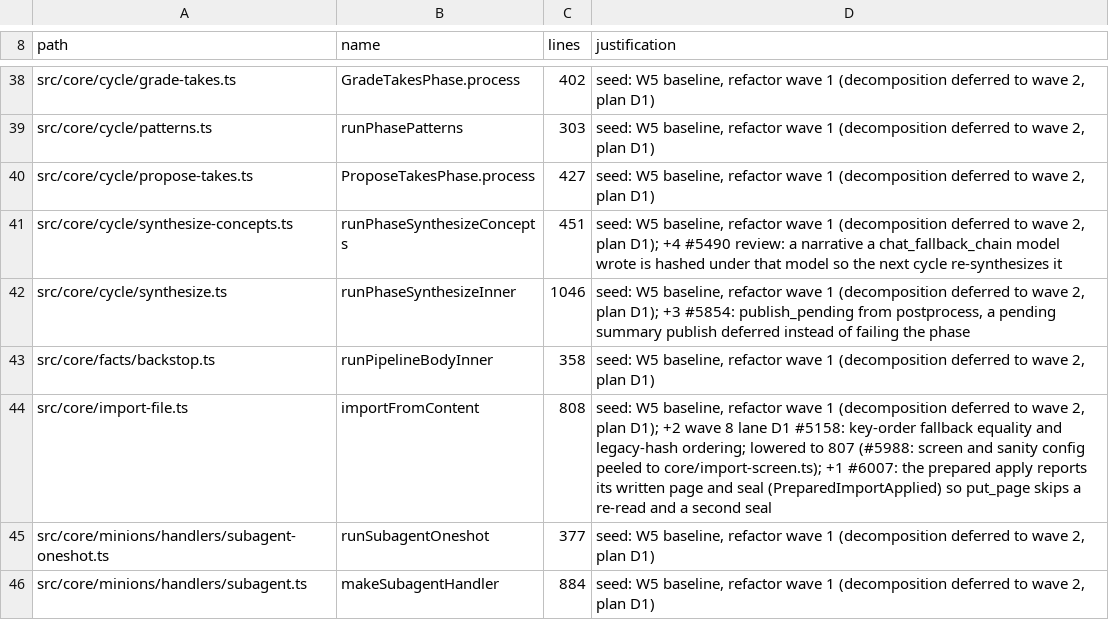
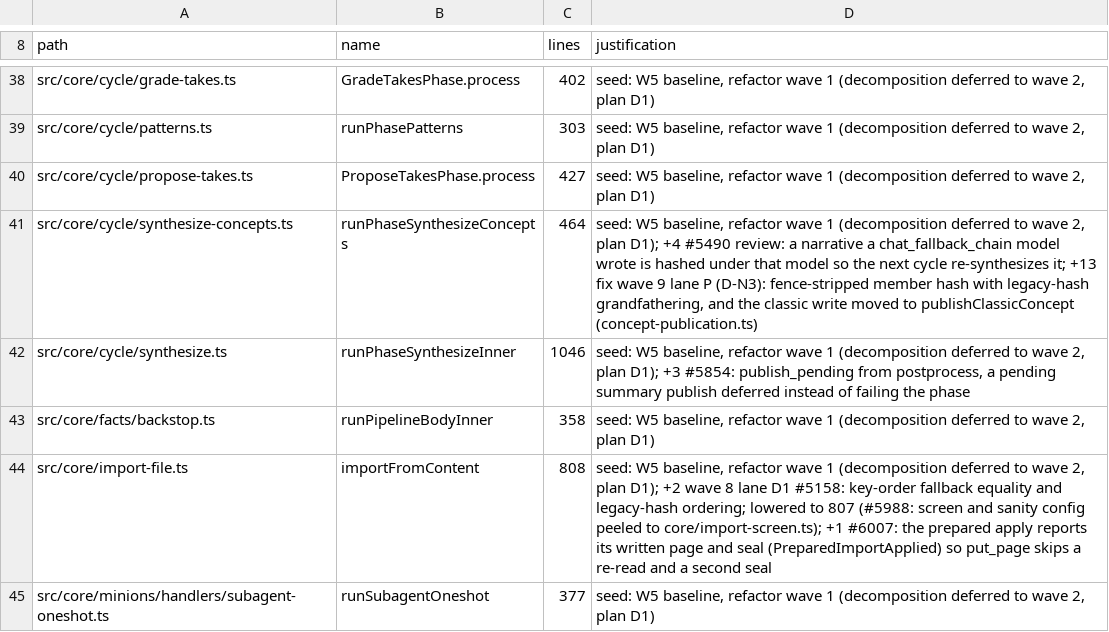
Before and after one commit to BeatusMomentum/gbrain, a TSV file: scripts/function-size-baseline.tsv, drawn as a sheet; only a part is shown, gaps mark what is left out; the shorter side is filled out with more unchanged rows.

Commit message:
fix(concepts): member hash and prompt ignore fence sections; classic rewrite keeps the page fences (D-N3)
- the concept member hash and the synthesis prompt read member atoms
  without their `## Facts` / `## Takes` sections (stripFenceSections), so a
  fact or take added to an atom no longer re-buys the concept.
- grandfathering: a page whose stored hash equals the pre-fix full-body hash
  recomputed from current inputs is rehashed without a model call
  (details.rehashed); any real change still re-synthesizes.
- unmanaged brains publish through publishClassicConcept: under the page
  lock the fence writers take it re-reads the page, defers the concept
  (revision_conflict) when its narrative changed during synthesis, and
  otherwise composes the new narrative with the latest fences, timeline,
  tags and frontmatter (composeConceptRepublication, shared with the managed
  path), so a take added while the model ran survives. Fences come from the
  page's file when it has one.

```diff
--- a/scripts/function-size-baseline.tsv
+++ b/scripts/function-size-baseline.tsv
@@ -40,3 +40,3 @@ src/core/cycle/patterns.ts	runPhasePatterns	303	seed: W5 baseline, refactor wave
 src/core/cycle/propose-takes.ts	ProposeTakesPhase.process	427	seed: W5 baseline, refactor wave 1 (decomposition deferred to wave 2, plan D1)
-src/core/cycle/synthesize-concepts.ts	runPhaseSynthesizeConcepts	451	seed: W5 baseline, refactor wave 1 (decomposition deferred to wave 2, plan D1); +4 #5490 review: a narrative a chat_fallback_chain model wrote is hashed under that model so the next cycle re-synthesizes it
+src/core/cycle/synthesize-concepts.ts	runPhaseSynthesizeConcepts	464	seed: W5 baseline, refactor wave 1 (decomposition deferred to wave 2, plan D1); +4 #5490 review: a narrative a chat_fallback_chain model wrote is hashed under that model so the next cycle re-synthesizes it; +13 fix wave 9 lane P (D-N3): fence-stripped member hash with legacy-hash grandfathering, and the classic write moved to publishClassicConcept (concept-publication.ts)
 src/core/cycle/synthesize.ts	runPhaseSynthesizeInner	1046	seed: W5 baseline, refactor wave 1 (decomposition deferred to wave 2, plan D1); +3 #5854: publish_pending from postprocess, a pending summary publish deferred instead of failing the phase
```
Also changed, not shown: 5 other files.
